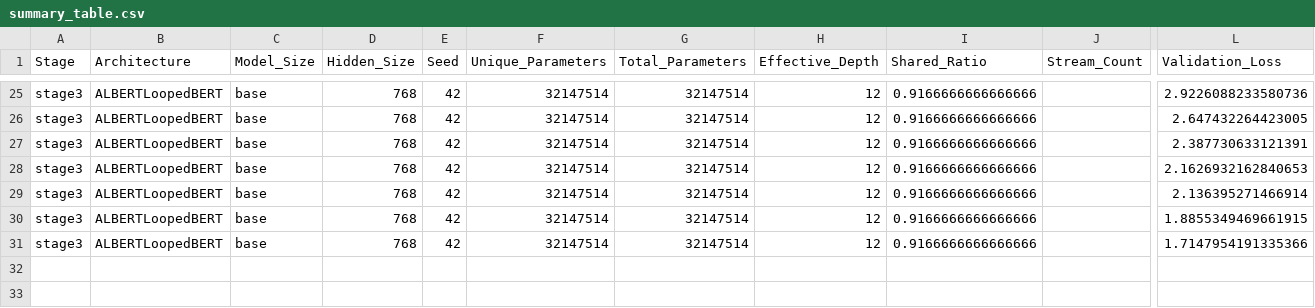
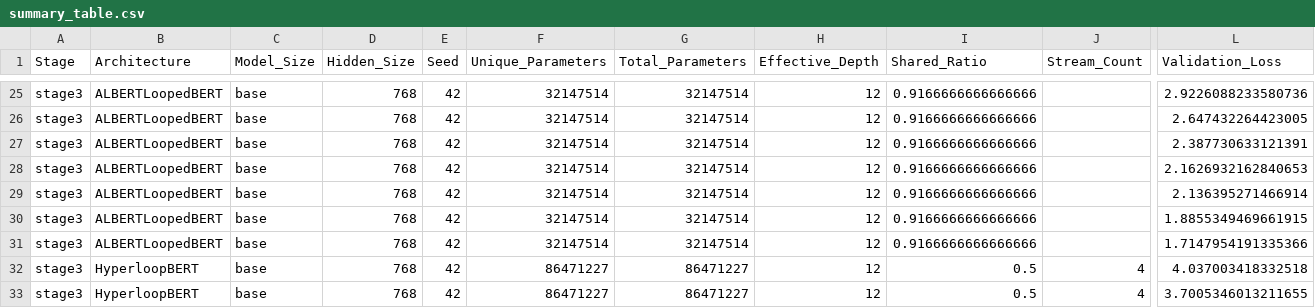
Before and after one commit to DevDaring/HyperloopBert, a CSV file: Codes/results/stage3/mlm/summary_table.csv, drawn as a sheet; only a part is shown, gaps mark what is left out; rows hold the shown columns only; the diff names each change by its address in the sheet, - before the commit and + after, or states it on an @@ line.

```diff
--- a/Codes/results/stage3/mlm/summary_table.csv
+++ b/Codes/results/stage3/mlm/summary_table.csv
+row 32: stage3 | HyperloopBERT | base | 768 | 42 | 86471227 | 86471227 | 12 | 0.5 | 4 | 4.037003418332518
+row 33: stage3 | HyperloopBERT | base | 768 | 42 | 86471227 | 86471227 | 12 | 0.5 | 4 | 3.7005346013211655
```
Also changed, not shown: Codes/results/stage3/iso_checkpoints/index.csv.
